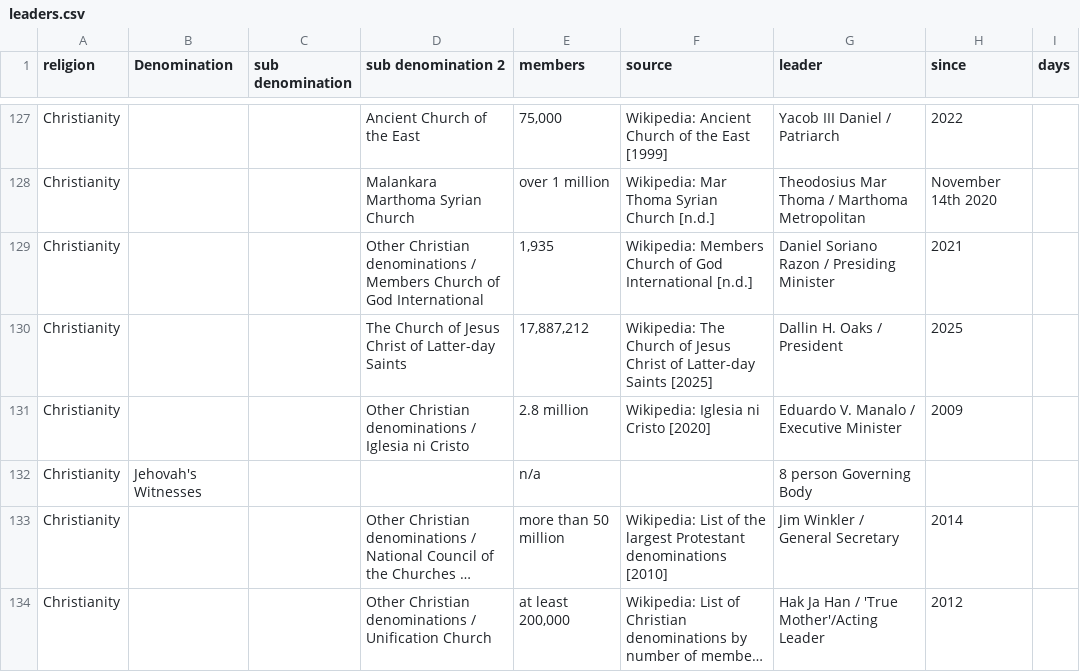
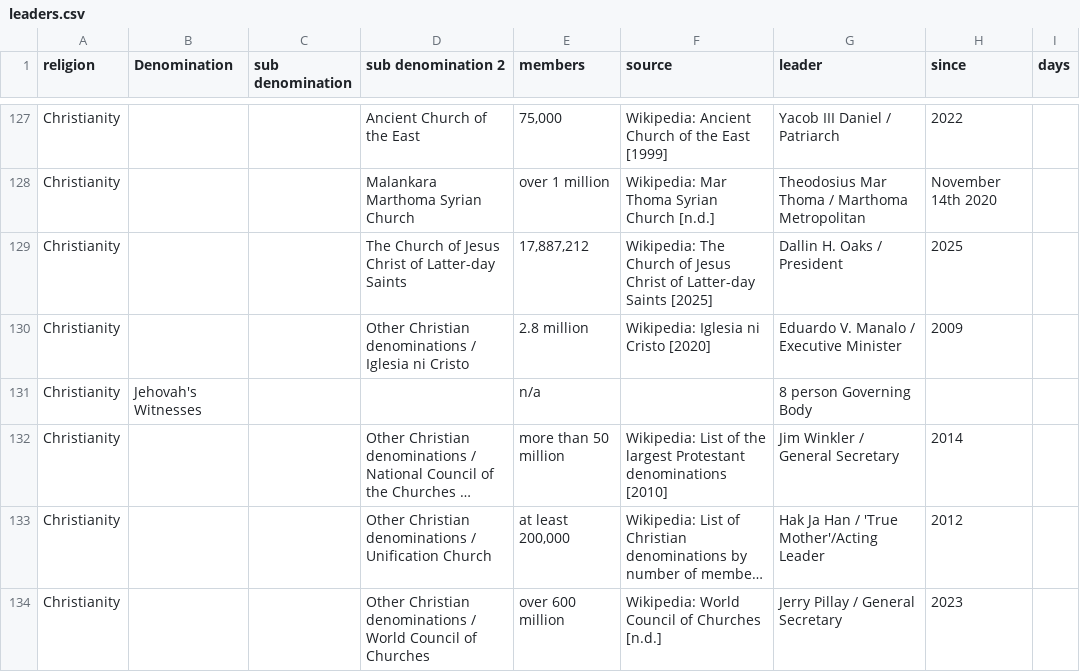
Before and after one commit to vimal7890/vimal, a CSV file: leaders.csv, drawn as a sheet; only a part is shown, gaps mark what is left out; the shorter side is filled out with more unchanged rows; long unchanged cells end in ….

Commit message:
remove Members Church of God International row

```diff
--- a/leaders.csv
+++ b/leaders.csv
@@ -128,3 +128,2 @@ Christianity,,,Ancient Church of the East,"75,000",Wikipedia: Ancient Church of
 Christianity,,,Malankara Marthoma Syrian Church,over 1 million,Wikipedia: Mar Thoma Syrian Church [n.d.],Theodosius Mar Thoma / Marthoma Metropolitan,November 14th 2020,
-Christianity,,,Other Christian denominations / Members Church of God International,"1,935",Wikipedia: Members Church of God International [n.d.],Daniel Soriano Razon / Presiding Minister,2021,
 Christianity,,,The Church of Jesus Christ of Latter-day Saints,"17,887,212",Wikipedia: The Church of Jesus Christ of Latter-day Saints [2025],Dallin H. Oaks / President,2025,
```
